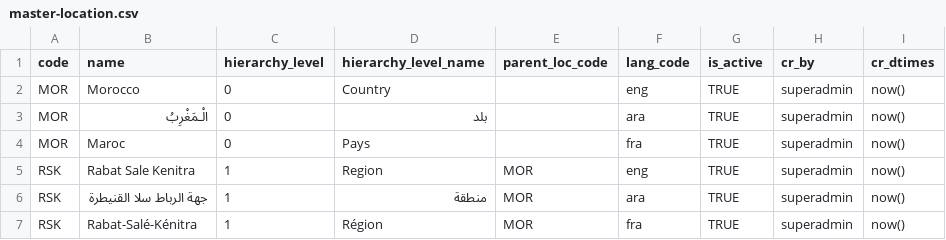
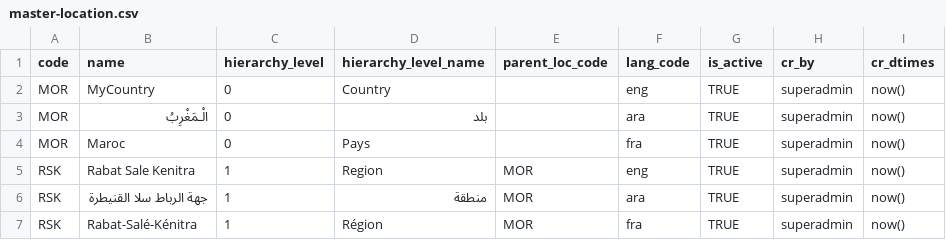
Before and after one commit to tf-nira/otp-manager, a CSV file: db_scripts/mosip_master/dml/master-location.csv, drawn as a sheet; only a part is shown.

```diff
--- a/db_scripts/mosip_master/dml/master-location.csv
+++ b/db_scripts/mosip_master/dml/master-location.csv
@@ -1,3 +1,3 @@
 code,name,hierarchy_level,hierarchy_level_name,parent_loc_code,lang_code,is_active,cr_by,cr_dtimes
-MOR,Morocco,0,Country,,eng,TRUE,superadmin,now()
+MOR,MyCountry,0,Country,,eng,TRUE,superadmin,now()
 MOR,الْـمَغْرِبُ,0,بلد,,ara,TRUE,superadmin,now()
```
Also changed, not shown: db_scripts/mosip_master/dml/master-registration_center.csv, db_scripts/mosip_master/dml/master-registration_center_h.csv, 2 other files.
